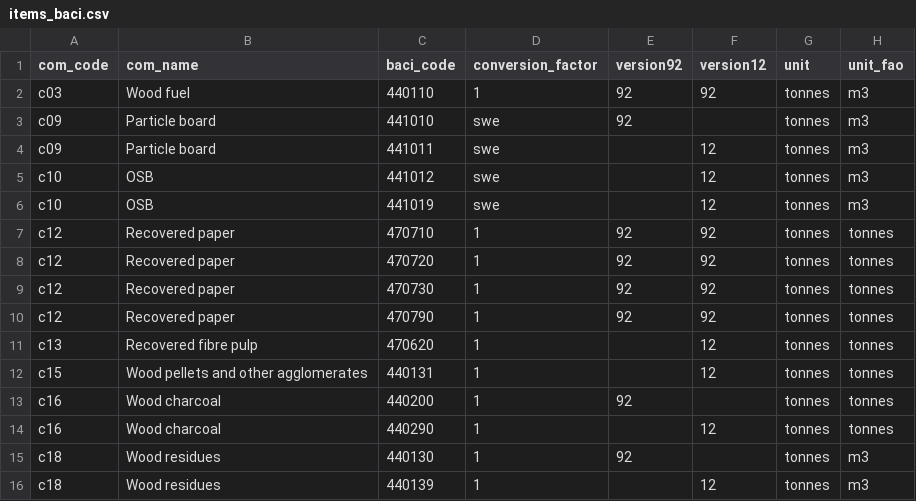
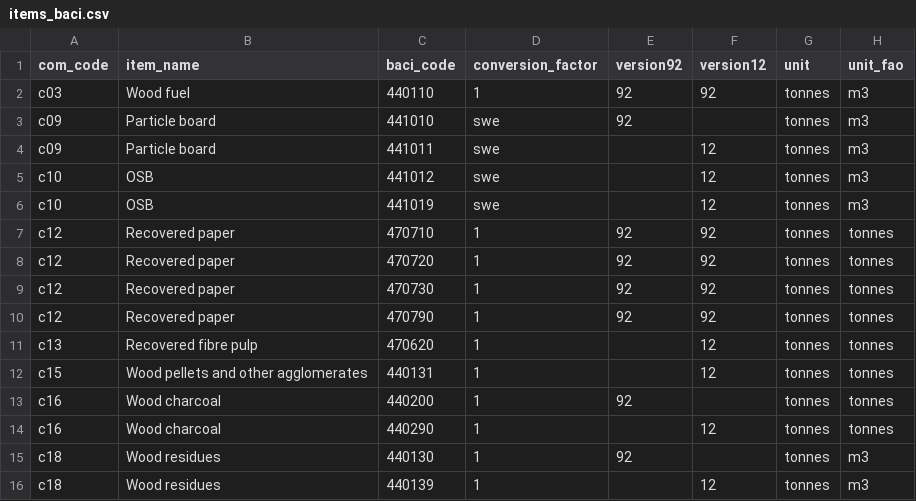
Before and after one commit to paulrougieux/forbio, a CSV file: inst/items_baci.csv, drawn as a sheet.

```diff
--- a/inst/items_baci.csv
+++ b/inst/items_baci.csv
@@ -1,2 +1,2 @@
-com_code,com_name,baci_code,conversion_factor,version92,version12,unit,unit_fao
+com_code,item_name,baci_code,conversion_factor,version92,version12,unit,unit_fao
 c03,Wood fuel,440110,1,92,92,tonnes,m3
```
Also changed, not shown: inst/tcf_sup.csv, inst/use.csv, 2 other files.
